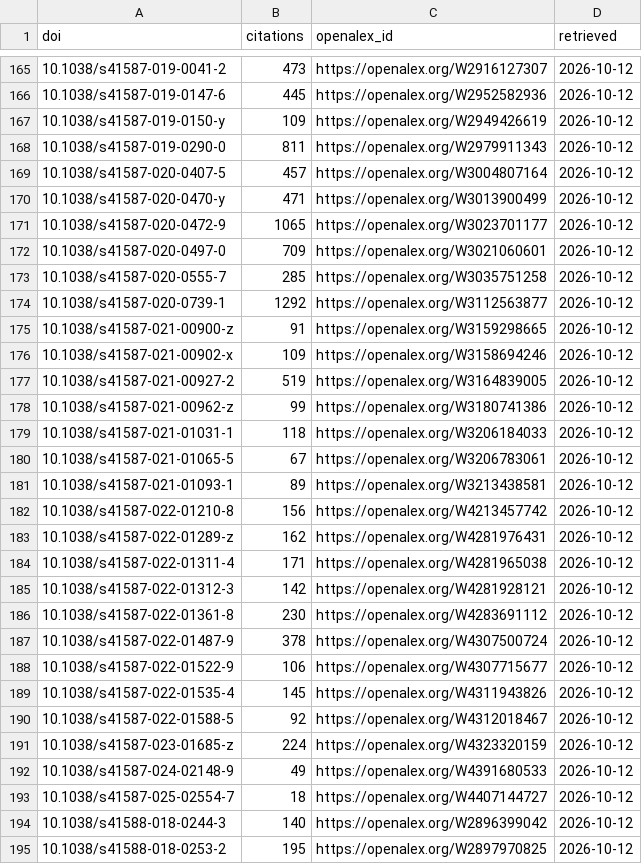
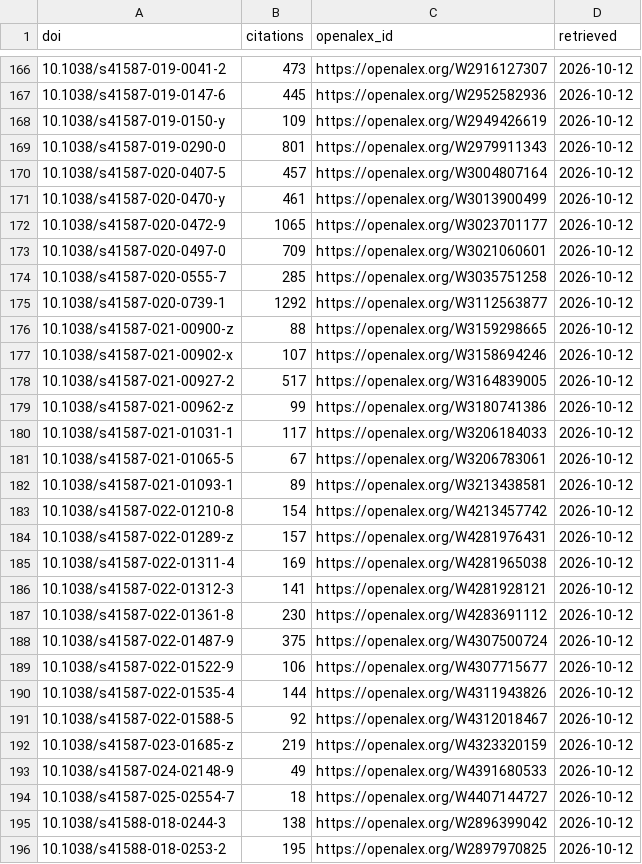
Before and after one commit to henriksson-lab/NGS_101, a TSV file: catalogue/citations.tsv, drawn as a sheet; only a part is shown, gaps mark what is left out; the diff covers the shown part only.

```diff
--- a/catalogue/citations.tsv
+++ b/catalogue/citations.tsv
@@ -167,5 +168,5 @@ doi	citations	openalex_id	retrieved
 10.1038/s41587-019-0150-y	109	https://openalex.org/W2949426619	2026-10-12
-10.1038/s41587-019-0290-0	811	https://openalex.org/W2979911343	2026-10-12
+10.1038/s41587-019-0290-0	801	https://openalex.org/W2979911343	2026-10-12
 10.1038/s41587-020-0407-5	457	https://openalex.org/W3004807164	2026-10-12
-10.1038/s41587-020-0470-y	471	https://openalex.org/W3013900499	2026-10-12
+10.1038/s41587-020-0470-y	461	https://openalex.org/W3013900499	2026-10-12
 10.1038/s41587-020-0472-9	1065	https://openalex.org/W3023701177	2026-10-12
@@ -174,22 +175,22 @@ doi	citations	openalex_id	retrieved
 10.1038/s41587-020-0739-1	1292	https://openalex.org/W3112563877	2026-10-12
-10.1038/s41587-021-00900-z	91	https://openalex.org/W3159298665	2026-10-12
-10.1038/s41587-021-00902-x	109	https://openalex.org/W3158694246	2026-10-12
-10.1038/s41587-021-00927-2	519	https://openalex.org/W3164839005	2026-10-12
+10.1038/s41587-021-00900-z	88	https://openalex.org/W3159298665	2026-10-12
+10.1038/s41587-021-00902-x	107	https://openalex.org/W3158694246	2026-10-12
+10.1038/s41587-021-00927-2	517	https://openalex.org/W3164839005	2026-10-12
 10.1038/s41587-021-00962-z	99	https://openalex.org/W3180741386	2026-10-12
-10.1038/s41587-021-01031-1	118	https://openalex.org/W3206184033	2026-10-12
+10.1038/s41587-021-01031-1	117	https://openalex.org/W3206184033	2026-10-12
 10.1038/s41587-021-01065-5	67	https://openalex.org/W3206783061	2026-10-12
 10.1038/s41587-021-01093-1	89	https://openalex.org/W3213438581	2026-10-12
-10.1038/s41587-022-01210-8	156	https://openalex.org/W4213457742	2026-10-12
-10.1038/s41587-022-01289-z	162	https://openalex.org/W4281976431	2026-10-12
-10.1038/s41587-022-01311-4	171	https://openalex.org/W4281965038	2026-10-12
-10.1038/s41587-022-01312-3	142	https://openalex.org/W4281928121	2026-10-12
+10.1038/s41587-022-01210-8	154	https://openalex.org/W4213457742	2026-10-12
+10.1038/s41587-022-01289-z	157	https://openalex.org/W4281976431	2026-10-12
+10.1038/s41587-022-01311-4	169	https://openalex.org/W4281965038	2026-10-12
+10.1038/s41587-022-01312-3	141	https://openalex.org/W4281928121	2026-10-12
 10.1038/s41587-022-01361-8	230	https://openalex.org/W4283691112	2026-10-12
-10.1038/s41587-022-01487-9	378	https://openalex.org/W4307500724	2026-10-12
+10.1038/s41587-022-01487-9	375	https://openalex.org/W4307500724	2026-10-12
 10.1038/s41587-022-01522-9	106	https://openalex.org/W4307715677	2026-10-12
-10.1038/s41587-022-01535-4	145	https://openalex.org/W4311943826	2026-10-12
+10.1038/s41587-022-01535-4	144	https://openalex.org/W4311943826	2026-10-12
 10.1038/s41587-022-01588-5	92	https://openalex.org/W4312018467	2026-10-12
-10.1038/s41587-023-01685-z	224	https://openalex.org/W4323320159	2026-10-12
+10.1038/s41587-023-01685-z	219	https://openalex.org/W4323320159	2026-10-12
 10.1038/s41587-024-02148-9	49	https://openalex.org/W4391680533	2026-10-12
 10.1038/s41587-025-02554-7	18	https://openalex.org/W4407144727	2026-10-12
-10.1038/s41588-018-0244-3	140	https://openalex.org/W2896399042	2026-10-12
+10.1038/s41588-018-0244-3	138	https://openalex.org/W2896399042	2026-10-12
 10.1038/s41588-018-0253-2	195	https://openalex.org/W2897970825	2026-10-12
```
Also changed, not shown: 1 added row and 88 edited cells elsewhere in this file, catalogue/extra_sources.tsv, catalogue/molecular_state_audit.tsv, 33 other files.
